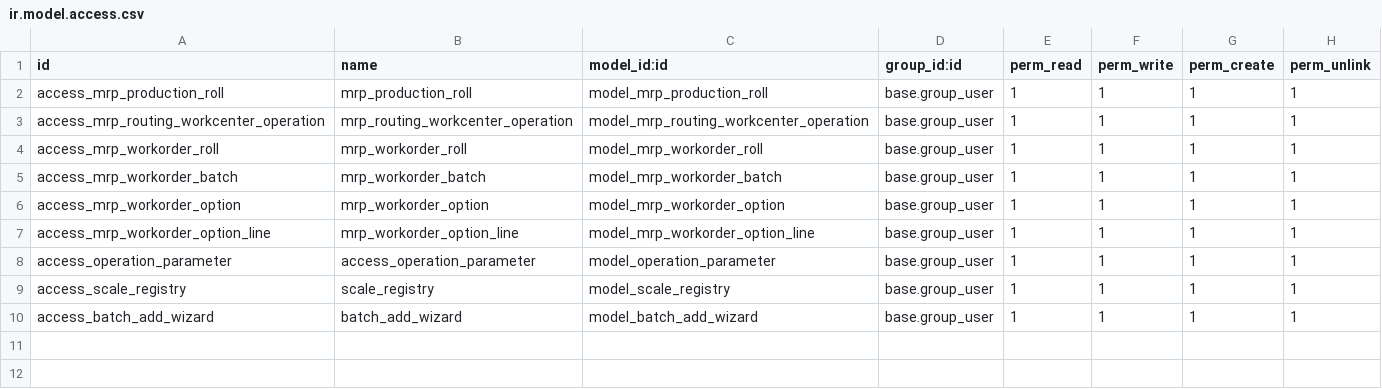
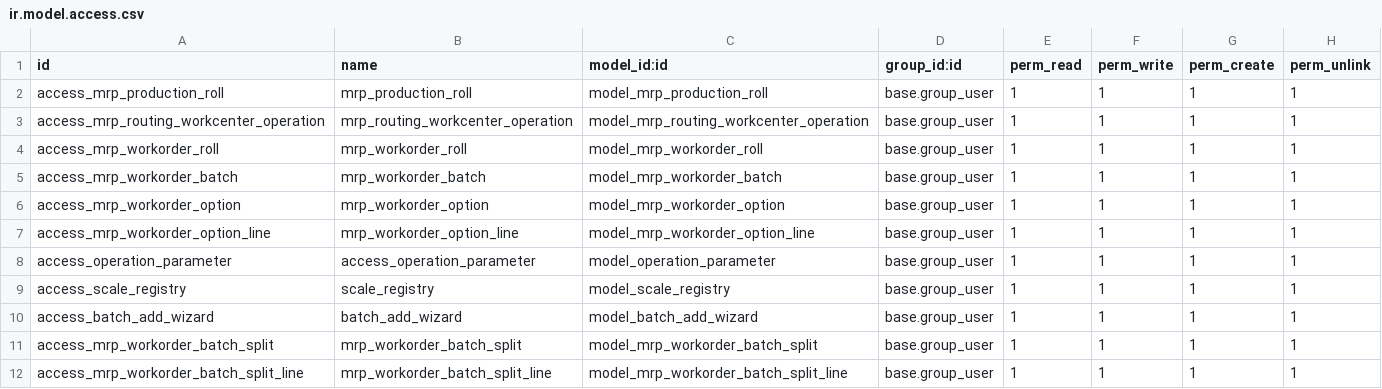
Before and after one commit to perucodex/idetex, a CSV file: idtx_mrp/security/ir.model.access.csv, drawn as a sheet; the diff names each change by its address in the sheet, - before the commit and + after, or states it on an @@ line.

```diff
--- a/idtx_mrp/security/ir.model.access.csv
+++ b/idtx_mrp/security/ir.model.access.csv
+row 11: access_mrp_workorder_batch_split | mrp_workorder_batch_split | model_mrp_workorder_batch_split | base.group_user | 1 | 1 | 1 | 1
+row 12: access_mrp_workorder_batch_split_line | mrp_workorder_batch_split_line | model_mrp_workorder_batch_split_line | base.group_user | 1 | 1 | 1 | 1
```
Also changed, not shown: 20 other files.
